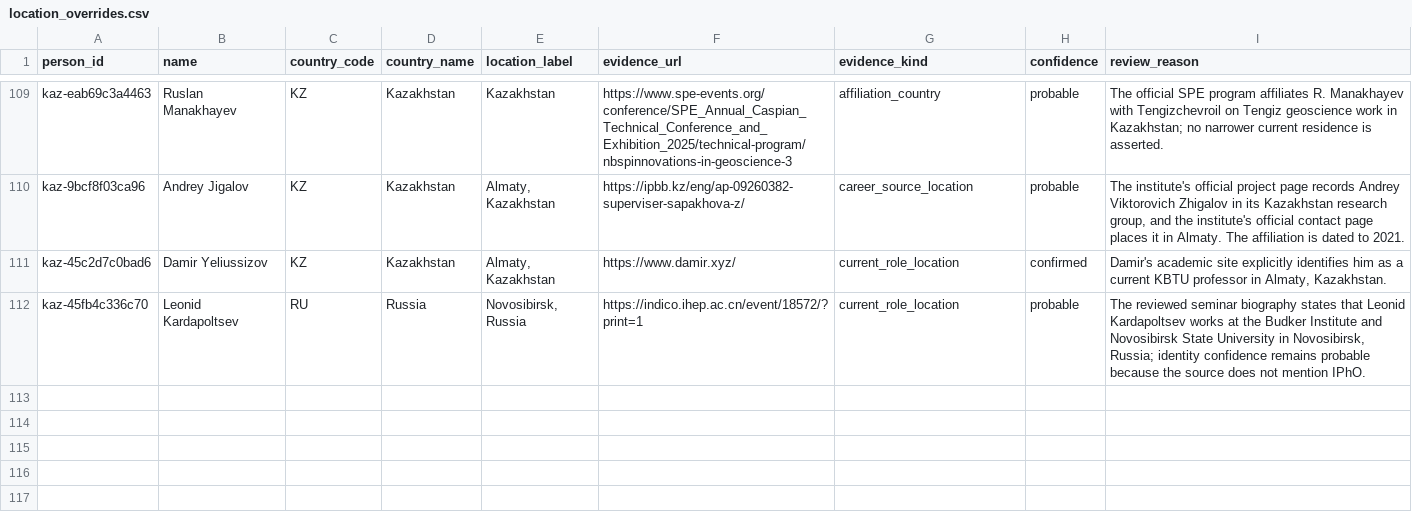
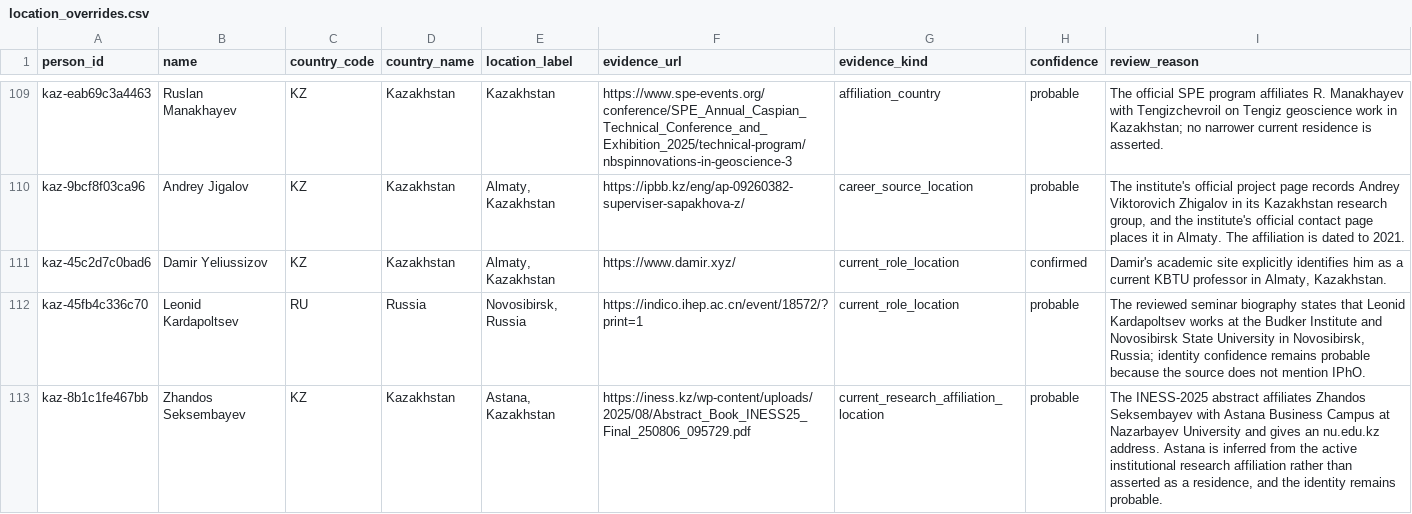
Before and after one commit to anpaure/kazakhstan-olympiad-outcomes, a CSV file: data/location_overrides.csv, drawn as a sheet; only a part is shown, gaps mark what is left out; the diff names each change by its address in the sheet, - before the commit and + after, or states it on an @@ line.

```diff
--- a/data/location_overrides.csv
+++ b/data/location_overrides.csv
+row 113: kaz-8b1c1fe467bb | Zhandos Seksembayev | KZ | Kazakhstan | Astana, Kazakhstan | https://iness.kz/wp-content/uploads/2025/08/Abstract_Book_INESS25_Final_250806_095729.pdf | current_research_affiliation_location | probable | The INESS-2025 abstract affiliates Zhandos Seksembayev with Astana Business Campus at Nazarbayev University and gives an nu.edu.kz address. Astana is inferred from the active institutional research affiliation rather than asserted as a residence, and the identity remains probable.
```
Also changed, not shown: data/audit/locations.csv, data/audit/people.csv, 29 other files.
